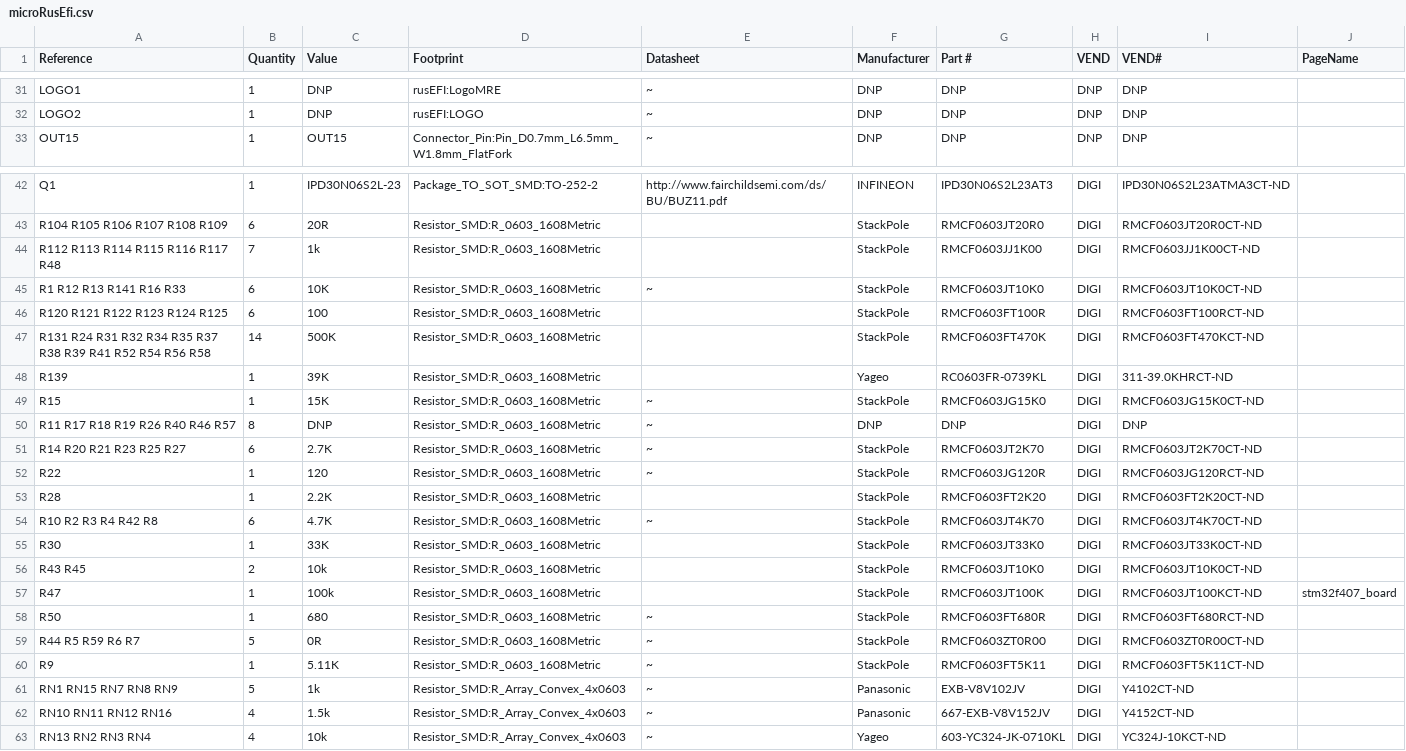
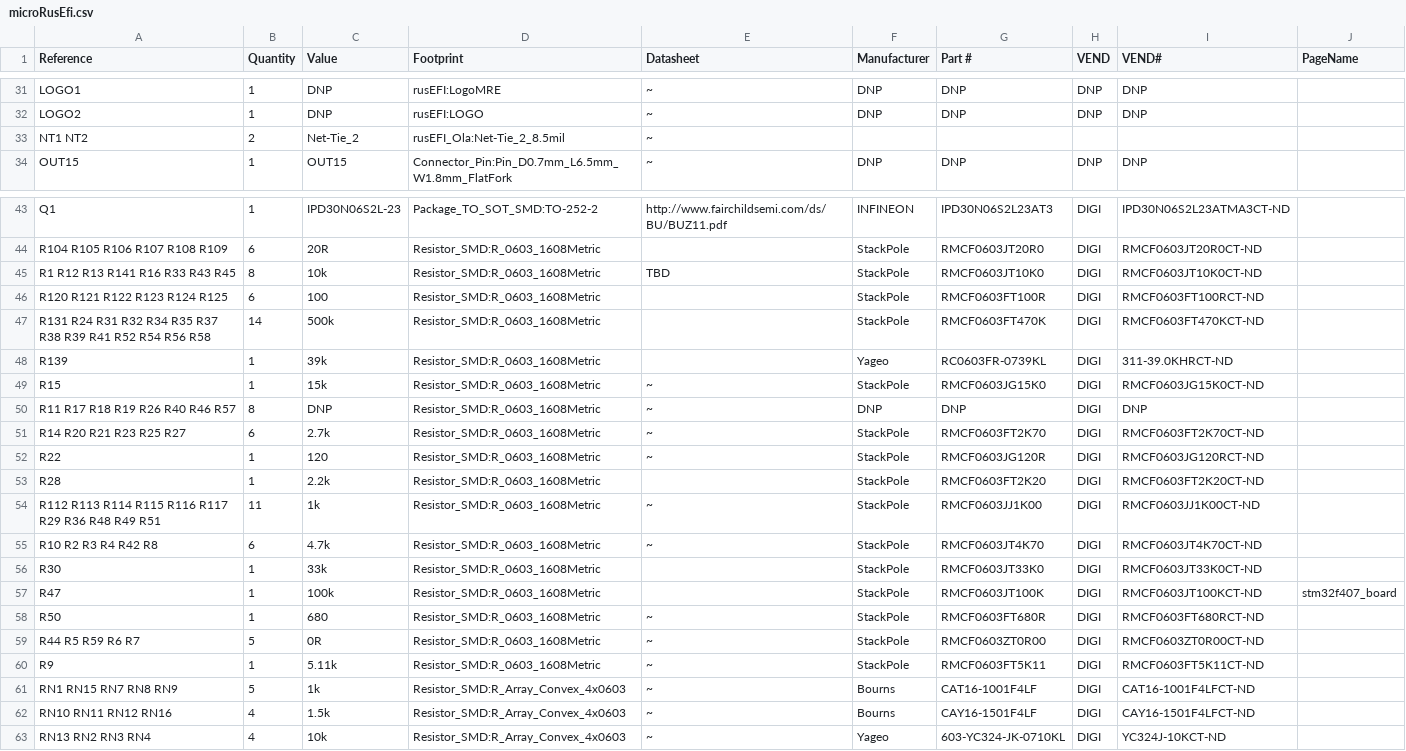
Before and after one commit to rusefi/hw_microRusEfi, a CSV file: microRusEfi.csv, drawn as a sheet; only a part is shown, gaps mark what is left out; the diff covers the shown part only.

Commit message:
Updated 1k/1.5k resistor arrays, updated 2.7k's and R141. Changed several K's into k's for consistent ref designation names. https://github.com/rusefi/hw_microRusEfi/issues/51

```diff
--- a/microRusEfi.csv
+++ b/microRusEfi.csv
@@ -32,2 +32,3 @@ LOGO1 ,1,DNP,rusEFI:LogoMRE,~,DNP,DNP,DNP,DNP,
 LOGO2 ,1,DNP,rusEFI:LOGO,~,DNP,DNP,DNP,DNP,
+NT1 NT2 ,2,Net-Tie_2,rusEFI_Ola:Net-Tie_2_8.5mil,~
 OUT15 ,1,OUT15,Connector_Pin:Pin_D0.7mm_L6.5mm_W1.8mm_FlatFork,~,DNP,DNP,DNP,DNP,
@@ -43,15 +44,14 @@ Q1 ,1,IPD30N06S2L-23,Package_TO_SOT_SMD:TO-252-2,http://www.fairchildsemi.com/ds
 R104 R105 R106 R107 R108 R109 ,6,20R,Resistor_SMD:R_0603_1608Metric,,StackPole,RMCF0603JT20R0,DIGI,RMCF0603JT20R0CT-ND,
-R112 R113 R114 R115 R116 R117 R48 ,7,1k,Resistor_SMD:R_0603_1608Metric,,StackPole,RMCF0603JJ1K00,DIGI,RMCF0603JJ1K00CT-ND,
-R1 R12 R13 R141 R16 R33 ,6,10K,Resistor_SMD:R_0603_1608Metric,~,StackPole,RMCF0603JT10K0,DIGI,RMCF0603JT10K0CT-ND,
+R1 R12 R13 R141 R16 R33 R43 R45 ,8,10k,Resistor_SMD:R_0603_1608Metric,TBD,StackPole,RMCF0603JT10K0,DIGI,RMCF0603JT10K0CT-ND,
 R120 R121 R122 R123 R124 R125 ,6,100,Resistor_SMD:R_0603_1608Metric,,StackPole,RMCF0603FT100R,DIGI,RMCF0603FT100RCT-ND,
-R131 R24 R31 R32 R34 R35 R37 R38 R39 R41 R52 R54 R56 R58 ,14,500K,Resistor_SMD:R_0603_1608Metric,,StackPole,RMCF0603FT470K,DIGI,RMCF0603FT470KCT-ND,
-R139 ,1,39K,Resistor_SMD:R_0603_1608Metric,,Yageo,RC0603FR-0739KL,DIGI,311-39.0KHRCT-ND,
-R15 ,1,15K,Resistor_SMD:R_0603_1608Metric,~,StackPole,RMCF0603JG15K0,DIGI,RMCF0603JG15K0CT-ND,
+R131 R24 R31 R32 R34 R35 R37 R38 R39 R41 R52 R54 R56 R58 ,14,500k,Resistor_SMD:R_0603_1608Metric,,StackPole,RMCF0603FT470K,DIGI,RMCF0603FT470KCT-ND,
+R139 ,1,39k,Resistor_SMD:R_0603_1608Metric,,Yageo,RC0603FR-0739KL,DIGI,311-39.0KHRCT-ND,
+R15 ,1,15k,Resistor_SMD:R_0603_1608Metric,~,StackPole,RMCF0603JG15K0,DIGI,RMCF0603JG15K0CT-ND,
 R11 R17 R18 R19 R26 R40 R46 R57 ,8,DNP,Resistor_SMD:R_0603_1608Metric,~,DNP,DNP,DIGI,DNP,
-R14 R20 R21 R23 R25 R27 ,6,2.7K,Resistor_SMD:R_0603_1608Metric,~,StackPole,RMCF0603JT2K70,DIGI,RMCF0603JT2K70CT-ND,
+R14 R20 R21 R23 R25 R27 ,6,2.7k,Resistor_SMD:R_0603_1608Metric,~,StackPole,RMCF0603FT2K70,DIGI,RMCF0603FT2K70CT-ND,
 R22 ,1,120,Resistor_SMD:R_0603_1608Metric,~,StackPole,RMCF0603JG120R,DIGI,RMCF0603JG120RCT-ND,
-R28 ,1,2.2K,Resistor_SMD:R_0603_1608Metric,,StackPole,RMCF0603FT2K20,DIGI,RMCF0603FT2K20CT-ND,
-R10 R2 R3 R4 R42 R8 ,6,4.7K,Resistor_SMD:R_0603_1608Metric,~,StackPole,RMCF0603JT4K70,DIGI,RMCF0603JT4K70CT-ND,
-R30 ,1,33K,Resistor_SMD:R_0603_1608Metric,,StackPole,RMCF0603JT33K0,DIGI,RMCF0603JT33K0CT-ND,
-R43 R45 ,2,10k,Resistor_SMD:R_0603_1608Metric,,StackPole,RMCF0603JT10K0,DIGI,RMCF0603JT10K0CT-ND,
+R28 ,1,2.2k,Resistor_SMD:R_0603_1608Metric,,StackPole,RMCF0603FT2K20,DIGI,RMCF0603FT2K20CT-ND,
+R112 R113 R114 R115 R116 R117 R29 R36 R48 R49 R51 ,11,1k,Resistor_SMD:R_0603_1608Metric,~,StackPole,RMCF0603JJ1K00,DIGI,RMCF0603JJ1K00CT-ND,
+R10 R2 R3 R4 R42 R8 ,6,4.7k,Resistor_SMD:R_0603_1608Metric,~,StackPole,RMCF0603JT4K70,DIGI,RMCF0603JT4K70CT-ND,
+R30 ,1,33k,Resistor_SMD:R_0603_1608Metric,,StackPole,RMCF0603JT33K0,DIGI,RMCF0603JT33K0CT-ND,
 R47 ,1,100k,Resistor_SMD:R_0603_1608Metric,,StackPole,RMCF0603JT100K,DIGI,RMCF0603JT100KCT-ND,stm32f407_board
@@ -59,5 +59,5 @@ R50 ,1,680,Resistor_SMD:R_0603_1608Metric,~,StackPole,RMCF0603FT680R,DIGI,RMCF06
 R44 R5 R59 R6 R7 ,5,0R,Resistor_SMD:R_0603_1608Metric,~,StackPole,RMCF0603ZT0R00,DIGI,RMCF0603ZT0R00CT-ND,
-R9 ,1,5.11K,Resistor_SMD:R_0603_1608Metric,~,StackPole,RMCF0603FT5K11,DIGI,RMCF0603FT5K11CT-ND,
-RN1 RN15 RN7 RN8 RN9 ,5,1k,Resistor_SMD:R_Array_Convex_4x0603,~,Panasonic ,EXB-V8V102JV,DIGI,Y4102CT-ND,
-RN10 RN11 RN12 RN16 ,4,1.5k,Resistor_SMD:R_Array_Convex_4x0603,~,Panasonic ,667-EXB-V8V152JV,DIGI,Y4152CT-ND,
+R9 ,1,5.11k,Resistor_SMD:R_0603_1608Metric,~,StackPole,RMCF0603FT5K11,DIGI,RMCF0603FT5K11CT-ND,
+RN1 RN15 RN7 RN8 RN9 ,5,1k,Resistor_SMD:R_Array_Convex_4x0603,~,Bourns,CAT16-1001F4LF,DIGI,CAT16-1001F4LFCT-ND,
+RN10 RN11 RN12 RN16 ,4,1.5k,Resistor_SMD:R_Array_Convex_4x0603,~,Bourns,CAY16-1501F4LF,DIGI,CAY16-1501F4LFCT-ND,
 RN13 RN2 RN3 RN4 ,4,10k,Resistor_SMD:R_Array_Convex_4x0603,~,Yageo,603-YC324-JK-0710KL,DIGI,YC324J-10KCT-ND,
```
Also changed, not shown: 11 edited cells elsewhere in this file, microRusEfi_by-ref.csv, 6 other files.
